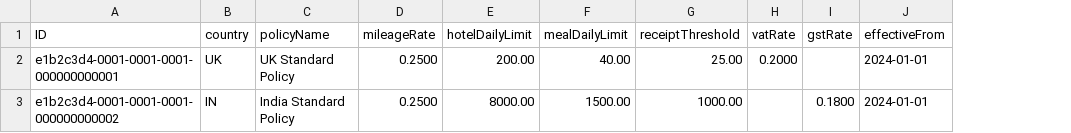
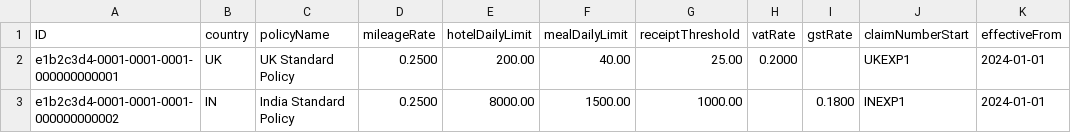
Before and after one commit to SureshRajarathinam/Bluestonex-Expense-V1, a CSV file: db/data/EXP-POLICY.csv, drawn as a sheet; the diff names each change by its address in the sheet, - before the commit and + after, or states it on an @@ line.

```diff
--- a/db/data/EXP-POLICY.csv
+++ b/db/data/EXP-POLICY.csv
+column J (claimNumberStart), rows 2-3: UKEXP1 | INEXP1
```
Also changed, not shown: 16 other files.
